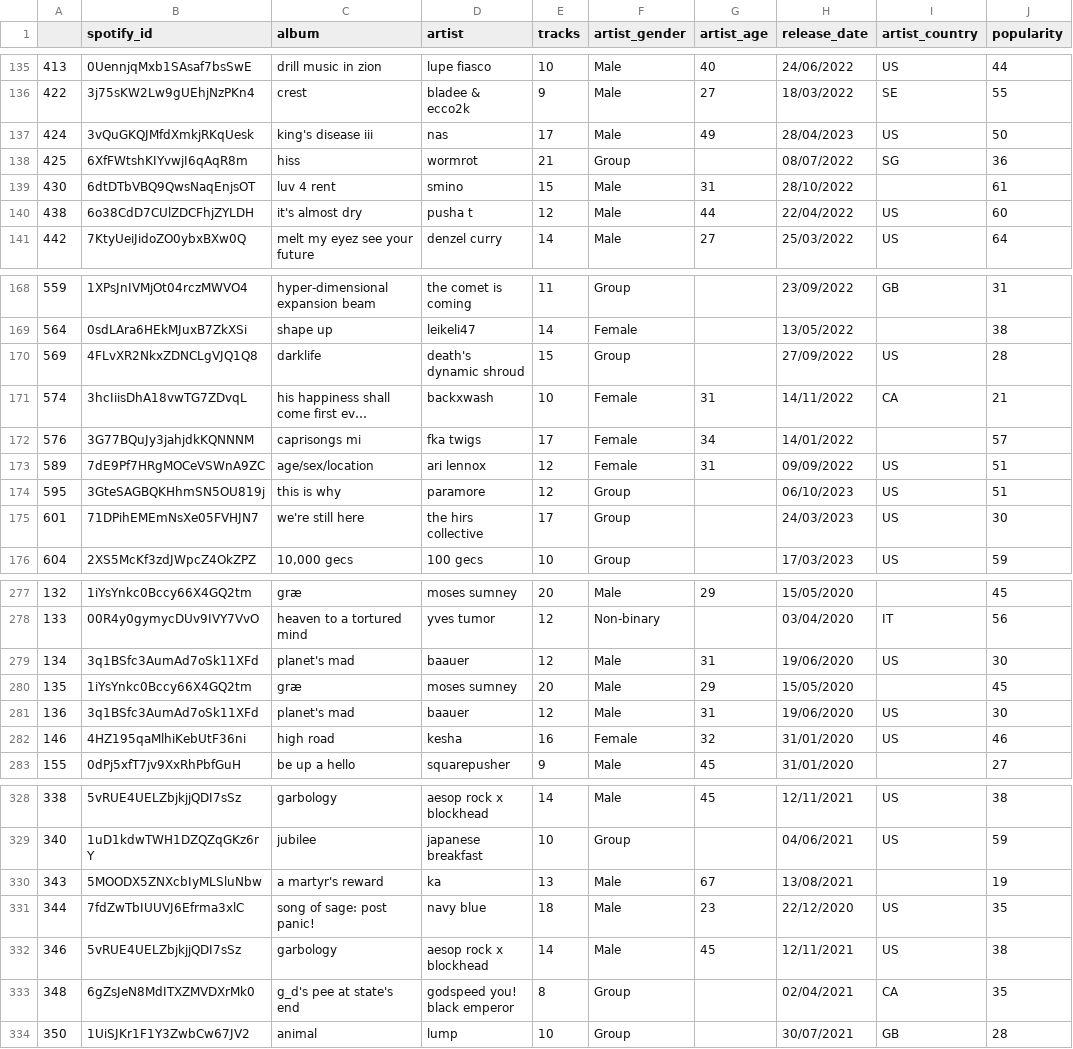
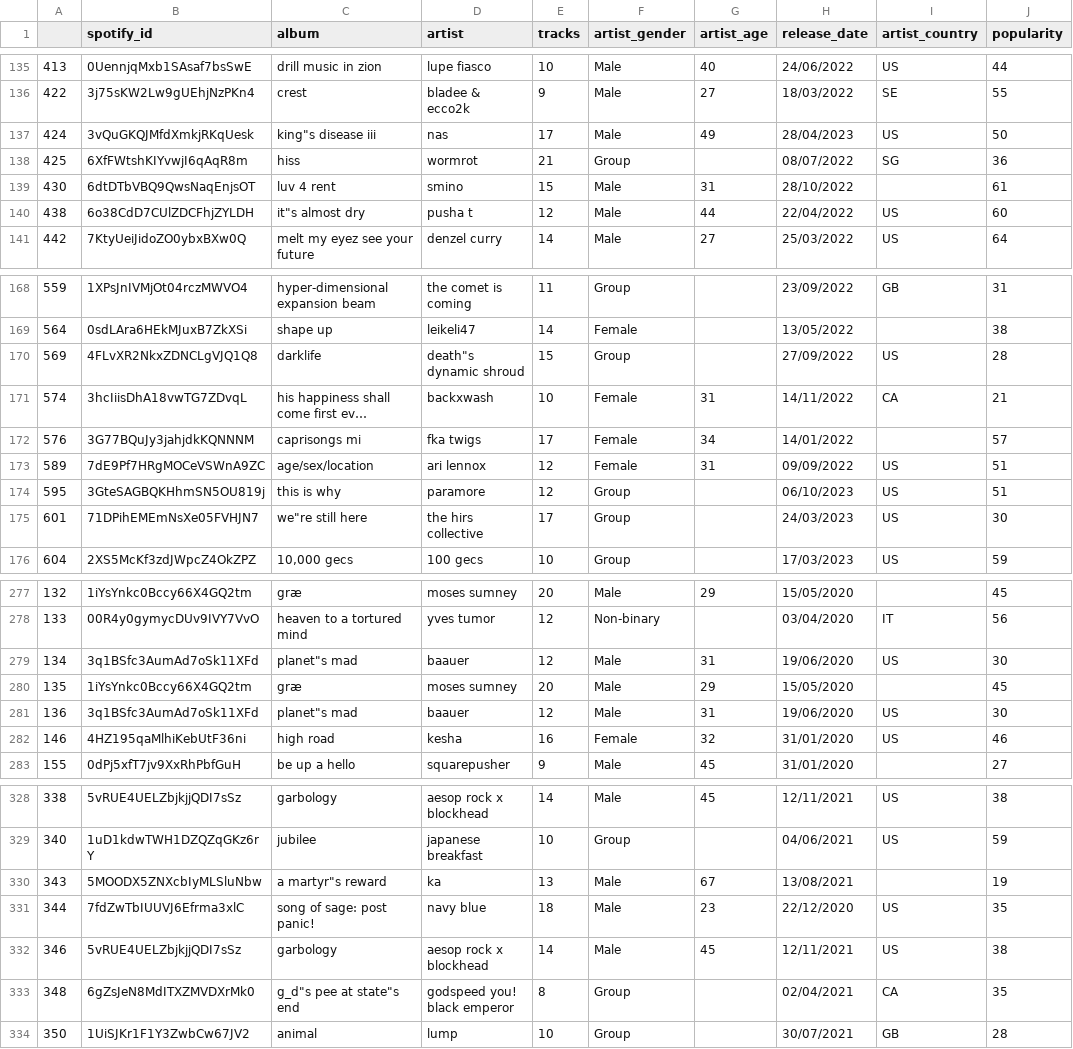
Before and after one commit to jailmao/Needledrop, a CSV file: 20-24.csv, drawn as a sheet; only a part is shown, gaps mark what is left out; long unchanged cells end in …; the diff covers the shown part only; the diff names each change by its address in the sheet, - before the commit and + after, or states it on an @@ line.

```diff
--- a/20-24.csv
+++ b/20-24.csv
-C137 (album): king's disease iii
+C137 (album): king"s disease iii
-C140 (album): it's almost dry
+C140 (album): it"s almost dry
-D170 (artist): death's dynamic shroud
+D170 (artist): death"s dynamic shroud
-C175 (album): we're still here
+C175 (album): we"re still here
-C279 (album): planet's mad
+C279 (album): planet"s mad
-C281 (album): planet's mad
+C281 (album): planet"s mad
-C330 (album): a martyr's reward
+C330 (album): a martyr"s reward
-C333 (album): g_d's pee at state's end
+C333 (album): g_d"s pee at state"s end
```
Also changed, not shown: 60 edited cells elsewhere in this file, 2 other files.
